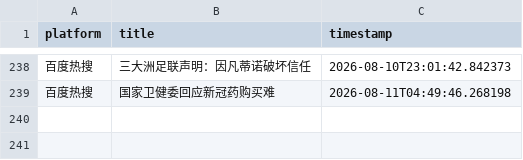
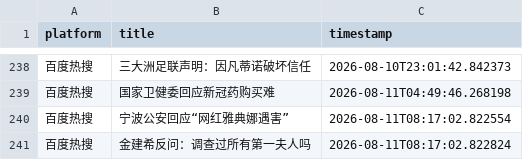
Before and after one commit to Bella030611/waitan-monitor, a CSV file: hot_words.csv, drawn as a sheet; only a part is shown, gaps mark what is left out; the diff names each change by its address in the sheet, - before the commit and + after, or states it on an @@ line.

```diff
--- a/hot_words.csv
+++ b/hot_words.csv
+row 240: 百度热搜 | 宁波公安回应“网红雅典娜遇害” | 2026-08-11T08:17:02.822554
+row 241: 百度热搜 | 金建希反问：调查过所有第一夫人吗 | 2026-08-11T08:17:02.822824
```
